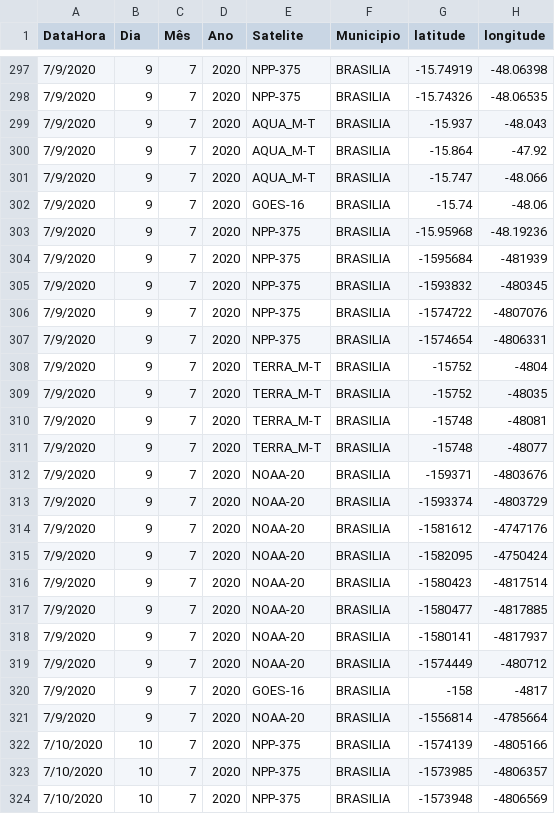
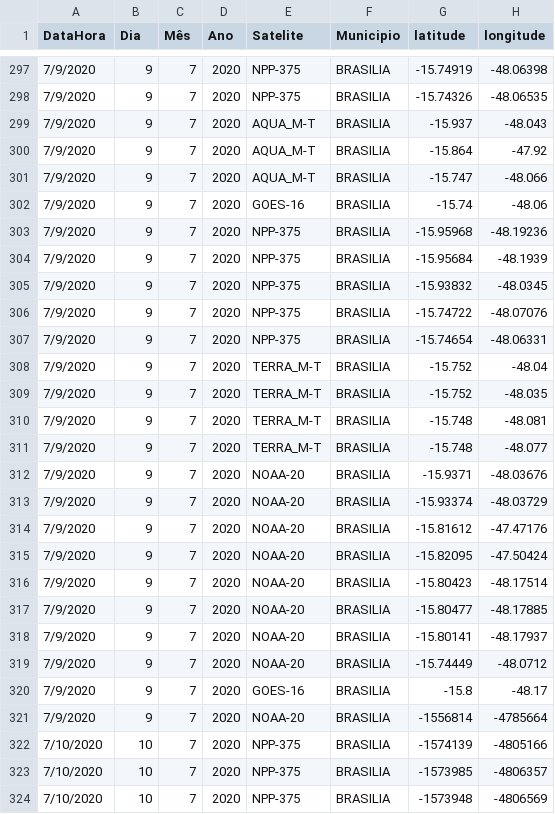
Before and after one commit to ThCP00/PI, a CSV file: DADOS/DB_FIRE_MIN.csv, drawn as a sheet; only a part is shown, gaps mark what is left out.

Commit message:
Update DB_FIRE_MIN.csv

```diff
--- a/DADOS/DB_FIRE_MIN.csv
+++ b/DADOS/DB_FIRE_MIN.csv
@@ -303,19 +303,19 @@
 "7/9/2020","9","7","2020","NPP-375","BRASILIA","-15.95968","-48.19236"
-"7/9/2020","9","7","2020","NPP-375","BRASILIA","-1595684","-481939"
-"7/9/2020","9","7","2020","NPP-375","BRASILIA","-1593832","-480345"
-"7/9/2020","9","7","2020","NPP-375","BRASILIA","-1574722","-4807076"
-"7/9/2020","9","7","2020","NPP-375","BRASILIA","-1574654","-4806331"
-"7/9/2020","9","7","2020","TERRA_M-T","BRASILIA","-15752","-4804"
-"7/9/2020","9","7","2020","TERRA_M-T","BRASILIA","-15752","-48035"
-"7/9/2020","9","7","2020","TERRA_M-T","BRASILIA","-15748","-48081"
-"7/9/2020","9","7","2020","TERRA_M-T","BRASILIA","-15748","-48077"
-"7/9/2020","9","7","2020","NOAA-20","BRASILIA","-159371","-4803676"
-"7/9/2020","9","7","2020","NOAA-20","BRASILIA","-1593374","-4803729"
-"7/9/2020","9","7","2020","NOAA-20","BRASILIA","-1581612","-4747176"
-"7/9/2020","9","7","2020","NOAA-20","BRASILIA","-1582095","-4750424"
-"7/9/2020","9","7","2020","NOAA-20","BRASILIA","-1580423","-4817514"
-"7/9/2020","9","7","2020","NOAA-20","BRASILIA","-1580477","-4817885"
-"7/9/2020","9","7","2020","NOAA-20","BRASILIA","-1580141","-4817937"
-"7/9/2020","9","7","2020","NOAA-20","BRASILIA","-1574449","-480712"
-"7/9/2020","9","7","2020","GOES-16","BRASILIA","-158","-4817"
+"7/9/2020","9","7","2020","NPP-375","BRASILIA","-15.95684","-48.1939"
+"7/9/2020","9","7","2020","NPP-375","BRASILIA","-15.93832","-48.0345"
+"7/9/2020","9","7","2020","NPP-375","BRASILIA","-15.74722","-48.07076"
+"7/9/2020","9","7","2020","NPP-375","BRASILIA","-15.74654","-48.06331"
+"7/9/2020","9","7","2020","TERRA_M-T","BRASILIA","-15.752","-48.04"
+"7/9/2020","9","7","2020","TERRA_M-T","BRASILIA","-15.752","-48.035"
+"7/9/2020","9","7","2020","TERRA_M-T","BRASILIA","-15.748","-48.081"
+"7/9/2020","9","7","2020","TERRA_M-T","BRASILIA","-15.748","-48.077"
+"7/9/2020","9","7","2020","NOAA-20","BRASILIA","-15.9371","-48.03676"
+"7/9/2020","9","7","2020","NOAA-20","BRASILIA","-15.93374","-48.03729"
+"7/9/2020","9","7","2020","NOAA-20","BRASILIA","-15.81612","-47.47176"
+"7/9/2020","9","7","2020","NOAA-20","BRASILIA","-15.82095","-47.50424"
+"7/9/2020","9","7","2020","NOAA-20","BRASILIA","-15.80423","-48.17514"
+"7/9/2020","9","7","2020","NOAA-20","BRASILIA","-15.80477","-48.17885"
+"7/9/2020","9","7","2020","NOAA-20","BRASILIA","-15.80141","-48.17937"
+"7/9/2020","9","7","2020","NOAA-20","BRASILIA","-15.74449","-48.0712"
+"7/9/2020","9","7","2020","GOES-16","BRASILIA","-15.8","-48.17"
 "7/9/2020","9","7","2020","NOAA-20","BRASILIA","-1556814","-4785664"
```
